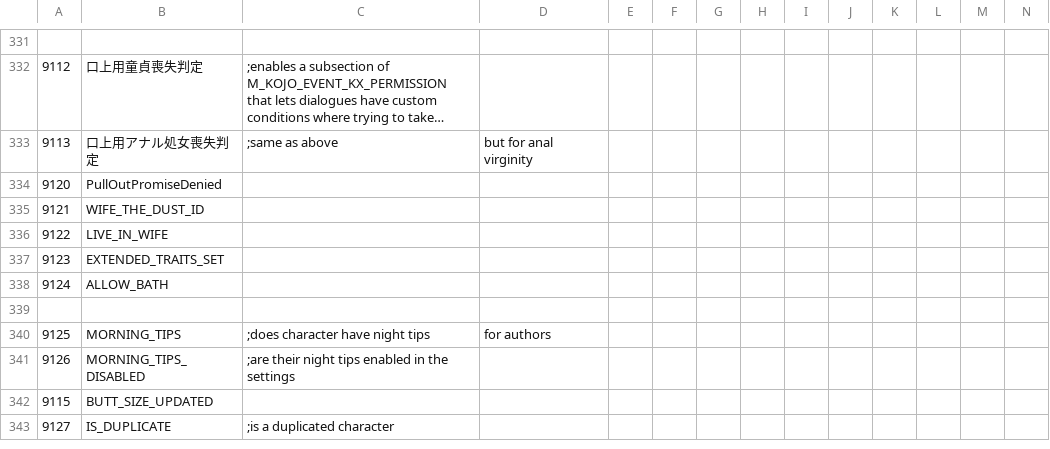
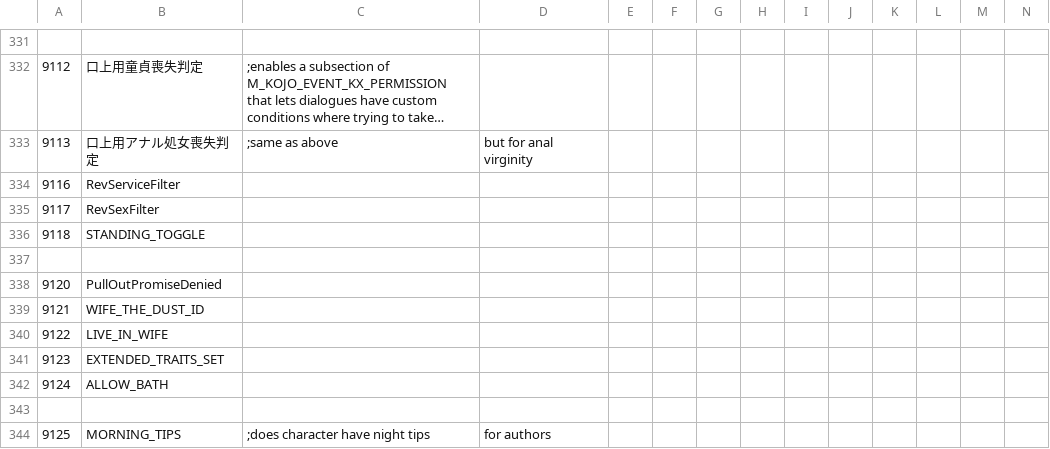
Before and after one commit to Paradox-Phenomenon/EraTW-Magic_DLC, a CSV file: CSV/CFLAG.csv, drawn as a sheet; only a part is shown, gaps mark what is left out; the shorter side is filled out with more unchanged rows; long unchanged cells end in …; rows hold the shown columns only; the diff names each change by its address in the sheet, - before the commit and + after, or states it on an @@ line.

```diff
--- a/CSV/CFLAG.csv
+++ b/CSV/CFLAG.csv
+row 334: 9116 | RevServiceFilter
+row 335: 9117 | RevSexFilter
+row 336: 9118 | STANDING_TOGGLE
+row 337: (empty)
```
Also changed, not shown: 18 other files.
